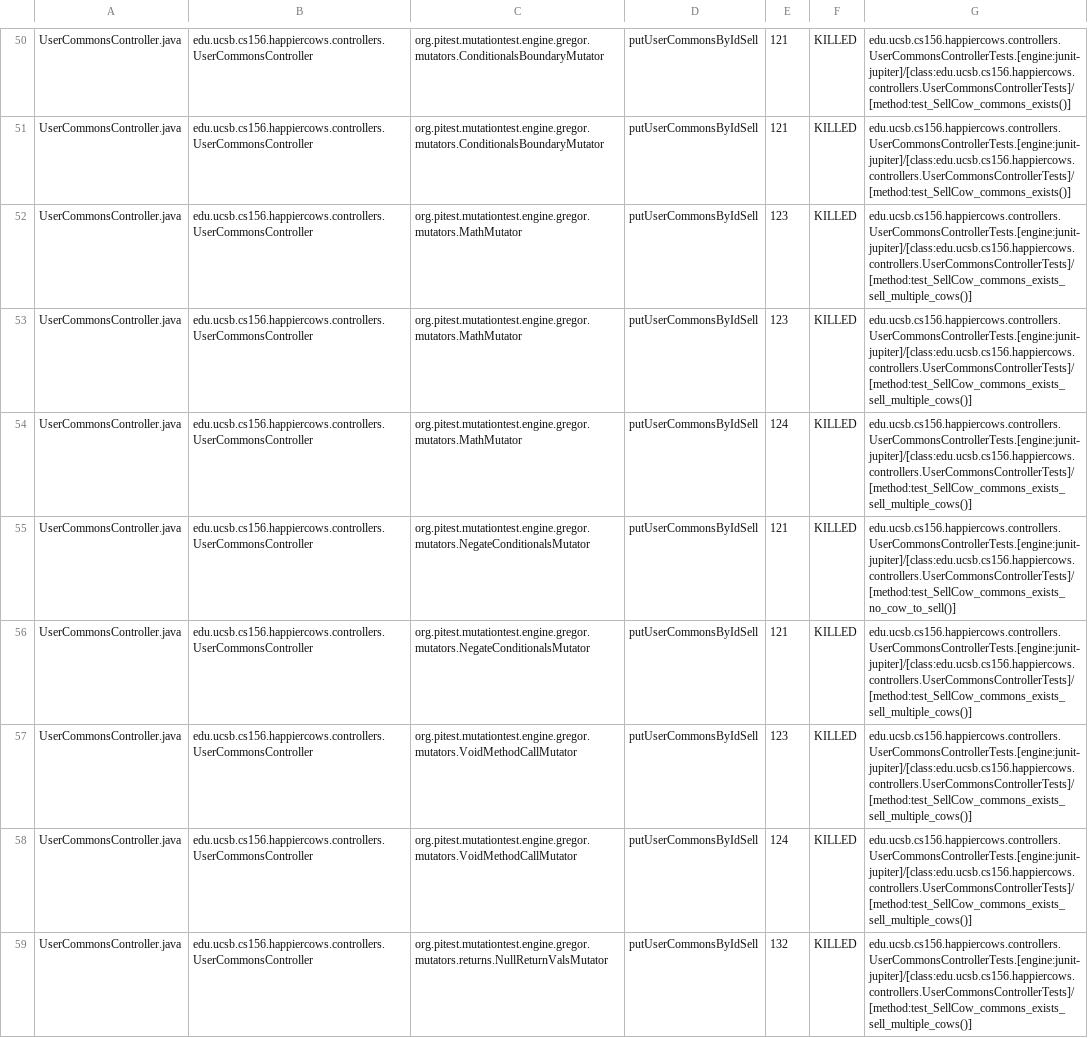
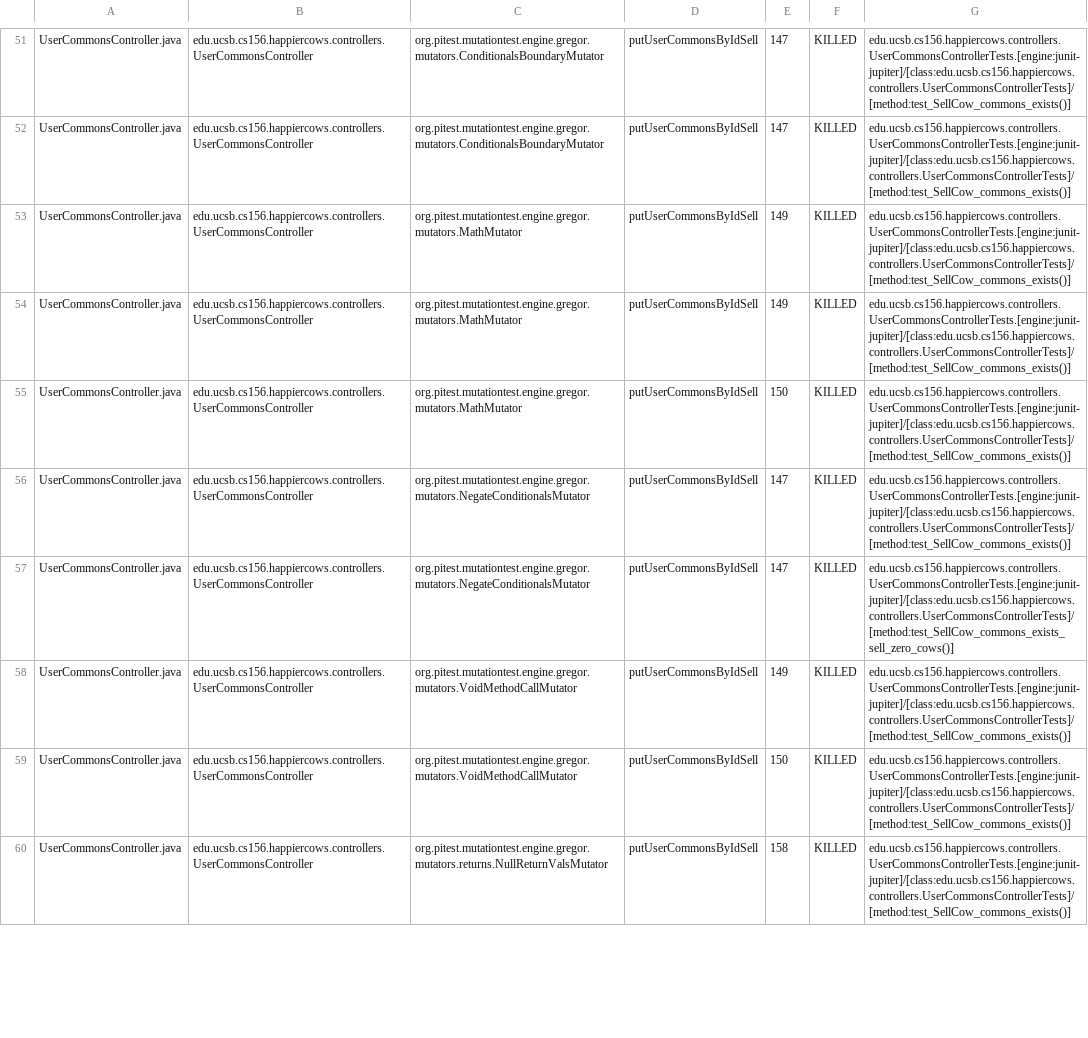
Before and after one commit to ucsb-cs156-s23/proj-happycows-s23-6pm-4, a CSV file: prs/56/pitest/mutations.csv, drawn as a sheet; only a part is shown, gaps mark what is left out; addresses are those after the commit; the diff covers the shown part only; the diff names each change by its address in the sheet, - before the commit and + after, or states it on an @@ line.

Commit message:
Deploying to gh-pages from @ ucsb-cs156-s23/proj-happycows-s23-6pm-4@d9ca0d18b5fdac68a5c8fb2a624f9cd9f878b583 🚀

```diff
--- a/prs/56/pitest/mutations.csv
+++ b/prs/56/pitest/mutations.csv
-E51:E52: 121
+E51:E52: 147
-E53:E54: 123
+E53:E54: 149
-G53:G55: edu.ucsb.cs156.happiercows.controllers.UserCommonsControllerTests.[engine:junit-jupiter]/[class:edu.ucsb.cs156.happiercows.controllers.UserCommonsControllerTests]/[method:test_SellCow_commons_exists_sell_multiple_cows()]
+G53:G55: edu.ucsb.cs156.happiercows.controllers.UserCommonsControllerTests.[engine:junit-jupiter]/[class:edu.ucsb.cs156.happiercows.controllers.UserCommonsControllerTests]/[method:test_SellCow_commons_exists()]
-E55: 124
+E55: 150
-E56:E57: 121
+E56:E57: 147
-G56: edu.ucsb.cs156.happiercows.controllers.UserCommonsControllerTests.[engine:junit-jupiter]/[class:edu.ucsb.cs156.happiercows.controllers.UserCommonsControllerTests]/[method:test_SellCow_commons_exists_no_cow_to_sell()]
+G56: edu.ucsb.cs156.happiercows.controllers.UserCommonsControllerTests.[engine:junit-jupiter]/[class:edu.ucsb.cs156.happiercows.controllers.UserCommonsControllerTests]/[method:test_SellCow_commons_exists()]
-G57: edu.ucsb.cs156.happiercows.controllers.UserCommonsControllerTests.[engine:junit-jupiter]/[class:edu.ucsb.cs156.happiercows.controllers.UserCommonsControllerTests]/[method:test_SellCow_commons_exists_sell_multiple_cows()]
+G57: edu.ucsb.cs156.happiercows.controllers.UserCommonsControllerTests.[engine:junit-jupiter]/[class:edu.ucsb.cs156.happiercows.controllers.UserCommonsControllerTests]/[method:test_SellCow_commons_exists_sell_zero_cows()]
-E58: 123
+E58: 149
-G58:G60: edu.ucsb.cs156.happiercows.controllers.UserCommonsControllerTests.[engine:junit-jupiter]/[class:edu.ucsb.cs156.happiercows.controllers.UserCommonsControllerTests]/[method:test_SellCow_commons_exists_sell_multiple_cows()]
+G58:G60: edu.ucsb.cs156.happiercows.controllers.UserCommonsControllerTests.[engine:junit-jupiter]/[class:edu.ucsb.cs156.happiercows.controllers.UserCommonsControllerTests]/[method:test_SellCow_commons_exists()]
-E59: 124
+E59: 150
-E60: 132
+E60: 158
```
Also changed, not shown: 5 added rows and 47 edited cells elsewhere in this file, 24 other files.
